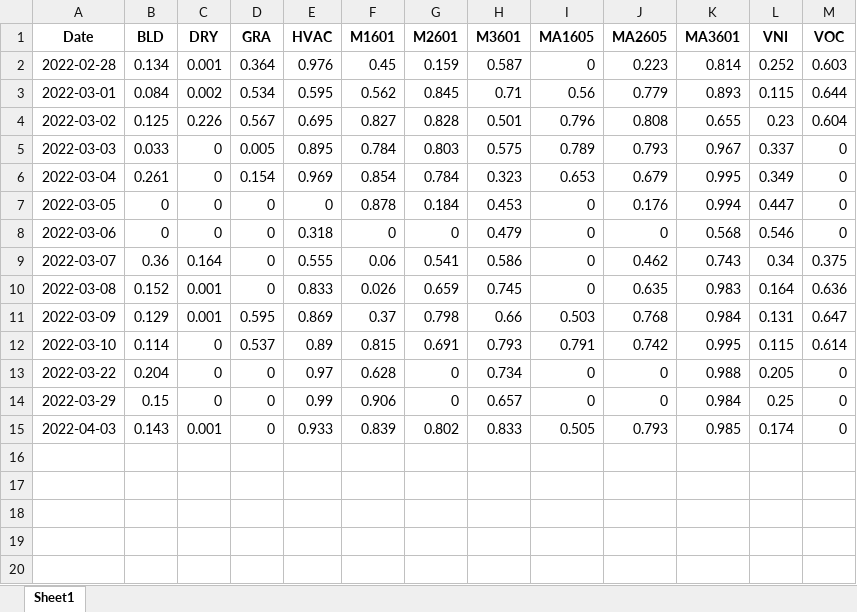
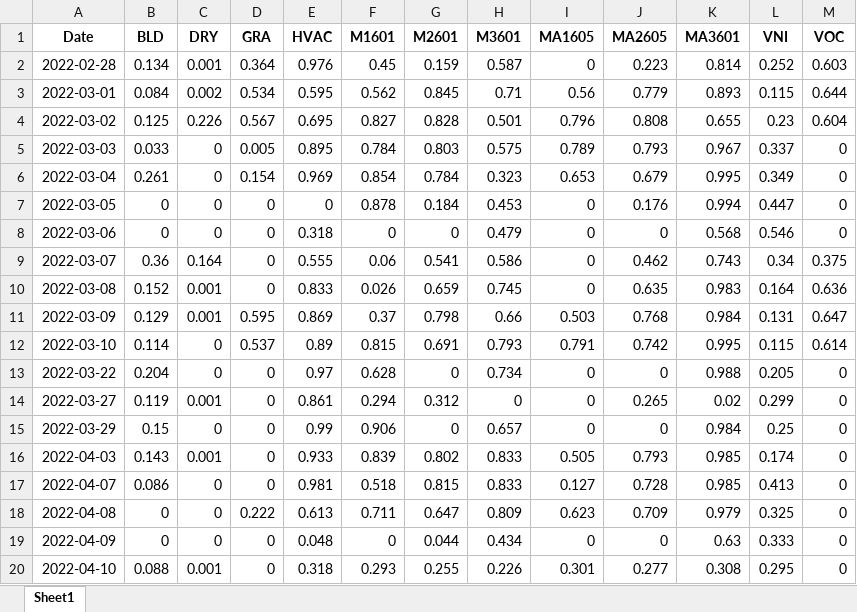
Before and after one commit to duygabk/AlarmReport, an Excel workbook: AlarmReportWeb/dataview/outputs/performance_summary.xlsx, sheet Sheet1, drawn as a sheet; values as stored, in another font and other column widths than the file's, no borders; the diff names each change by its address in the sheet, - before the commit and + after, or states it on an @@ line.

Commit message:
add filter by date

```diff
--- a/AlarmReportWeb/dataview/outputs/performance_summary.xlsx (sheet Sheet1)
+++ b/AlarmReportWeb/dataview/outputs/performance_summary.xlsx (sheet Sheet1)
+row 14: 2022-03-27 | 0.119 | 0.001 | 0 | 0.861 | 0.294 | 0.312 | 0 | 0 | 0.265 | 0.02 | 0.299 | 0
+row 17: 2022-04-07 | 0.086 | 0 | 0 | 0.981 | 0.518 | 0.815 | 0.833 | 0.127 | 0.728 | 0.985 | 0.413 | 0
+row 18: 2022-04-08 | 0 | 0 | 0.222 | 0.613 | 0.711 | 0.647 | 0.809 | 0.623 | 0.709 | 0.979 | 0.325 | 0
+row 19: 2022-04-09 | 0 | 0 | 0 | 0.048 | 0 | 0.044 | 0.434 | 0 | 0 | 0.63 | 0.333 | 0
+row 20: 2022-04-10 | 0.088 | 0.001 | 0 | 0.318 | 0.293 | 0.255 | 0.226 | 0.301 | 0.277 | 0.308 | 0.295 | 0
```
Also changed, not shown: AlarmReportWeb/dataview/outputs/ym_summary.xlsx, 14 other files.
